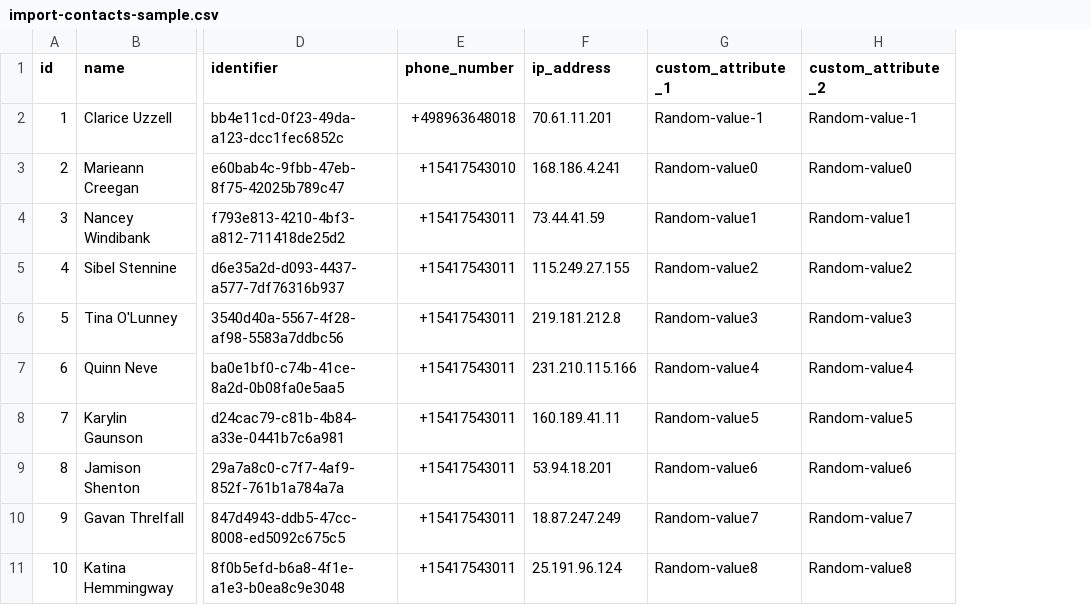
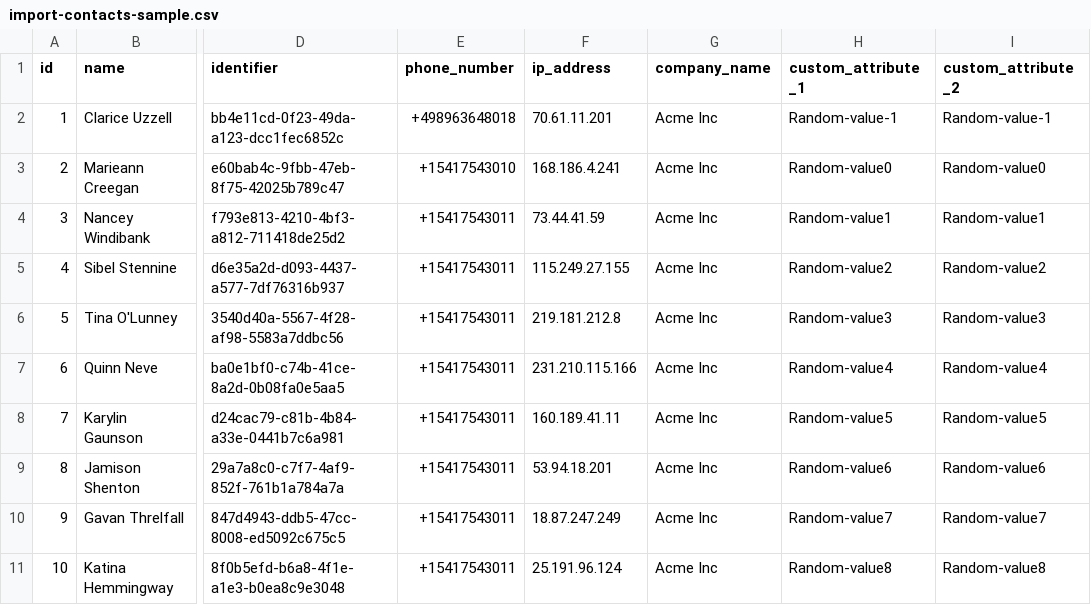
Before and after one commit to rodrigomg59/alarion-chat, a CSV file: public/downloads/import-contacts-sample.csv, drawn as a sheet; only a part is shown, gaps mark what is left out; the diff names each change by its address in the sheet, - before the commit and + after, or states it on an @@ line.

```diff
--- a/public/downloads/import-contacts-sample.csv
+++ b/public/downloads/import-contacts-sample.csv
+column G (company_name), rows 2-11: all Acme Inc
```
Also changed, not shown: spec/assets/contacts.csv, 16 other files.
